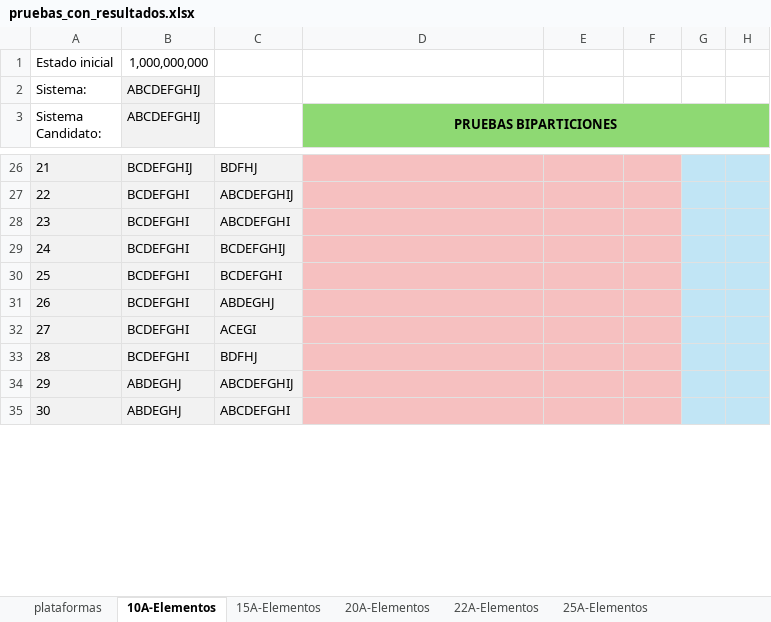
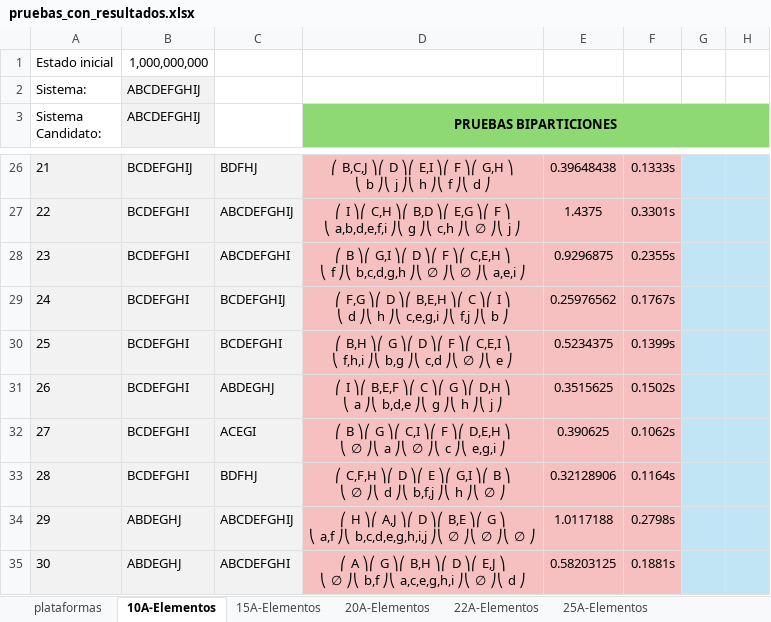
Before and after one commit to CamiloNinoG/ADA_2026_1_KQmip, an Excel workbook: src/results/pruebas_con_resultados.xlsx, sheet 10A-Elementos, drawn as a sheet; only a part is shown, gaps mark what is left out; values as stored, in another font and other column widths than the file's, no borders; ↵ is a line break in a cell; the diff covers the shown part only; the diff names each change by its address in the sheet, - before the commit and + after, or states it on an @@ line.

```diff
--- a/src/results/pruebas_con_resultados.xlsx (sheet 10A-Elementos)
+++ b/src/results/pruebas_con_resultados.xlsx (sheet 10A-Elementos)
-D26 (PRUEBAS BIPARTICIONES): (empty)
+D26 (PRUEBAS BIPARTICIONES): ⎛ B,C,J ⎞⎛ D ⎞⎛ E,I ⎞⎛ F ⎞⎛ G,H ⎞ ↵ ⎝ b ⎠⎝ j ⎠⎝ h ⎠⎝ f ⎠⎝ d ⎠
-E26: (empty)
+E26: 0.39648438
-F26: (empty)
+F26: 0.1333s
-D27 (PRUEBAS BIPARTICIONES): (empty)
+D27 (PRUEBAS BIPARTICIONES): ⎛ I ⎞⎛ C,H ⎞⎛ B,D ⎞⎛ E,G ⎞⎛ F ⎞ ↵ ⎝ a,b,d,e,f,i ⎠⎝ g ⎠⎝ c,h ⎠⎝ ∅ ⎠⎝ j ⎠
-E27: (empty)
+E27: 1.4375
-F27: (empty)
+F27: 0.3301s
-D28 (PRUEBAS BIPARTICIONES): (empty)
+D28 (PRUEBAS BIPARTICIONES): ⎛ B ⎞⎛ G,I ⎞⎛ D ⎞⎛ F ⎞⎛ C,E,H ⎞ ↵ ⎝ f ⎠⎝ b,c,d,g,h ⎠⎝ ∅ ⎠⎝ ∅ ⎠⎝ a,e,i ⎠
-E28: (empty)
+E28: 0.9296875
-F28: (empty)
+F28: 0.2355s
-D29 (PRUEBAS BIPARTICIONES): (empty)
+D29 (PRUEBAS BIPARTICIONES): ⎛ F,G ⎞⎛ D ⎞⎛ B,E,H ⎞⎛ C ⎞⎛ I ⎞ ↵ ⎝ d ⎠⎝ h ⎠⎝ c,e,g,i ⎠⎝ f,j ⎠⎝ b ⎠
-E29: (empty)
+E29: 0.25976562
-F29: (empty)
+F29: 0.1767s
-D30 (PRUEBAS BIPARTICIONES): (empty)
+D30 (PRUEBAS BIPARTICIONES): ⎛ B,H ⎞⎛ G ⎞⎛ D ⎞⎛ F ⎞⎛ C,E,I ⎞ ↵ ⎝ f,h,i ⎠⎝ b,g ⎠⎝ c,d ⎠⎝ ∅ ⎠⎝ e ⎠
-E30: (empty)
+E30: 0.5234375
-F30: (empty)
+F30: 0.1399s
-D31 (PRUEBAS BIPARTICIONES): (empty)
+D31 (PRUEBAS BIPARTICIONES): ⎛ I ⎞⎛ B,E,F ⎞⎛ C ⎞⎛ G ⎞⎛ D,H ⎞ ↵ ⎝ a ⎠⎝ b,d,e ⎠⎝ g ⎠⎝ h ⎠⎝ j ⎠
-E31: (empty)
+E31: 0.3515625
-F31: (empty)
+F31: 0.1502s
-D32 (PRUEBAS BIPARTICIONES): (empty)
+D32 (PRUEBAS BIPARTICIONES): ⎛ B ⎞⎛ G ⎞⎛ C,I ⎞⎛ F ⎞⎛ D,E,H ⎞ ↵ ⎝ ∅ ⎠⎝ a ⎠⎝ ∅ ⎠⎝ c ⎠⎝ e,g,i ⎠
-E32: (empty)
+E32: 0.390625
-F32: (empty)
+F32: 0.1062s
-D33 (PRUEBAS BIPARTICIONES): (empty)
+D33 (PRUEBAS BIPARTICIONES): ⎛ C,F,H ⎞⎛ D ⎞⎛ E ⎞⎛ G,I ⎞⎛ B ⎞ ↵ ⎝ ∅ ⎠⎝ d ⎠⎝ b,f,j ⎠⎝ h ⎠⎝ ∅ ⎠
-E33: (empty)
+E33: 0.32128906
-F33: (empty)
+F33: 0.1164s
-D34 (PRUEBAS BIPARTICIONES): (empty)
+D34 (PRUEBAS BIPARTICIONES): ⎛ H ⎞⎛ A,J ⎞⎛ D ⎞⎛ B,E ⎞⎛ G ⎞ ↵ ⎝ a,f ⎠⎝ b,c,d,e,g,h,i,j ⎠⎝ ∅ ⎠⎝ ∅ ⎠⎝ ∅ ⎠
-E34: (empty)
+E34: 1.0117188
-F34: (empty)
+F34: 0.2798s
-D35 (PRUEBAS BIPARTICIONES): (empty)
+D35 (PRUEBAS BIPARTICIONES): ⎛ A ⎞⎛ G ⎞⎛ B,H ⎞⎛ D ⎞⎛ E,J ⎞ ↵ ⎝ ∅ ⎠⎝ b,f ⎠⎝ a,c,e,g,h,i ⎠⎝ ∅ ⎠⎝ d ⎠
-E35: (empty)
+E35: 0.58203125
-F35: (empty)
+F35: 0.1881s
```
Also changed, not shown: 117 edited cells elsewhere in this sheet, sheet 15A-Elementos, 3 other files.
